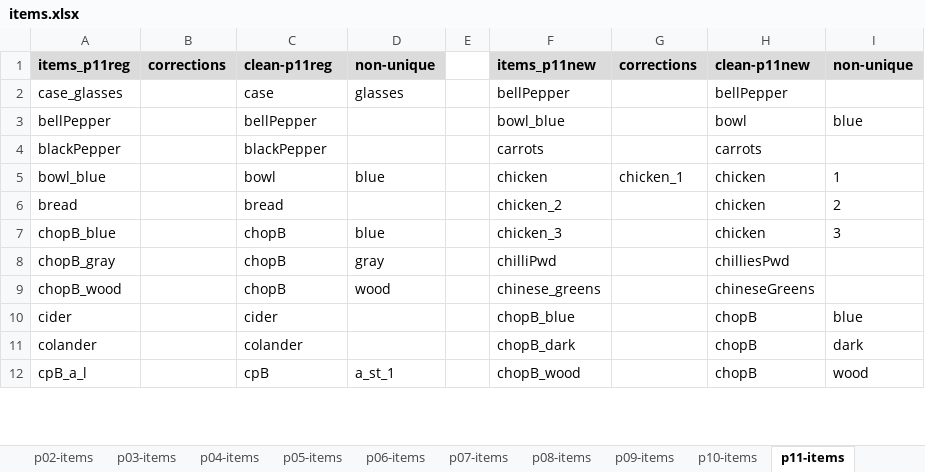
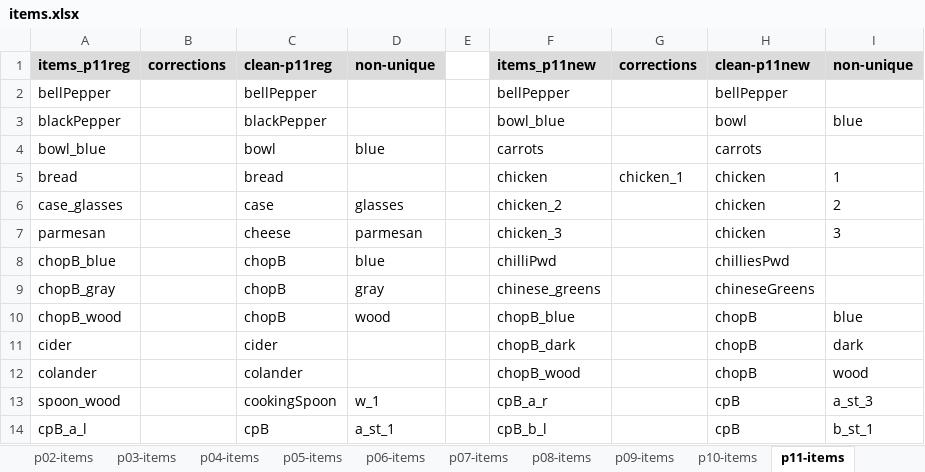
Before and after one commit to GustavoBerumen/CookingProject, an Excel workbook: files/items.xlsx, sheet p11-items, drawn as a sheet; only a part is shown; values as stored, in another font and other column widths than the file's, no borders; removed rows and columns are numbered as before the commit, all else as after; the diff covers the shown part only; the diff names each change by its address in the sheet, - before the commit and + after, or states it on an @@ line.

```diff
--- a/files/items.xlsx (sheet p11-items)
+++ b/files/items.xlsx (sheet p11-items)
-row 2: case_glasses |  | case | glasses |  | bellPepper |  | bellPepper
-F2: bowl_blue
+F2: bellPepper
-H2: bowl
+H2: bellPepper
-I2: blue
+I2: (empty)
-F3: carrots
+F3: bowl_blue
-H3: carrots
+H3: bowl
-I3: (empty)
+I3: blue
-F4: chicken
+F4: carrots
-G4: chicken_1
+G4: (empty)
-H4: chicken
+H4: carrots
-I4: 1
+I4: (empty)
-F5: chicken_2
+F5: chicken
-G5: (empty)
+G5: chicken_1
-I5: 2
+I5: 1
+row 6: case_glasses |  | case | glasses |  | chicken_2 |  | chicken | 2
+row 7: parmesan |  | cheese | parmesan |  | chicken_3 |  | chicken | 3
-F8: chicken_3
+F8: chilliPwd
-H8: chicken
+H8: chilliesPwd
-I8: 3
+I8: (empty)
-F9: chilliPwd
+F9: chinese_greens
-H9: chilliesPwd
+H9: chineseGreens
-F10: chinese_greens
+F10: chopB_blue
-H10: chineseGreens
+H10: chopB
-I10: (empty)
+I10: blue
-F11: chopB_blue
+F11: chopB_dark
-I11: blue
+I11: dark
-F12: chopB_dark
+F12: chopB_wood
-I12: dark
+I12: wood
+row 13: spoon_wood |  | cookingSpoon | w_1 |  | cpB_a_r |  | cpB | a_st_3
-F14: chopB_wood
+F14: cpB_b_l
-H14: chopB
+H14: cpB
-I14: wood
+I14: b_st_1
```
Also changed, not shown: 3 added rows, 5 removed rows and 51 edited cells elsewhere in this sheet, sheet p17-items, sheet p07-items, sheet all-items, sheet p05-items, sheet p09-items, other sheet tabs, formulas that keep their value, files/p07.xlsx, files/p08.xlsx, 47 other files.
